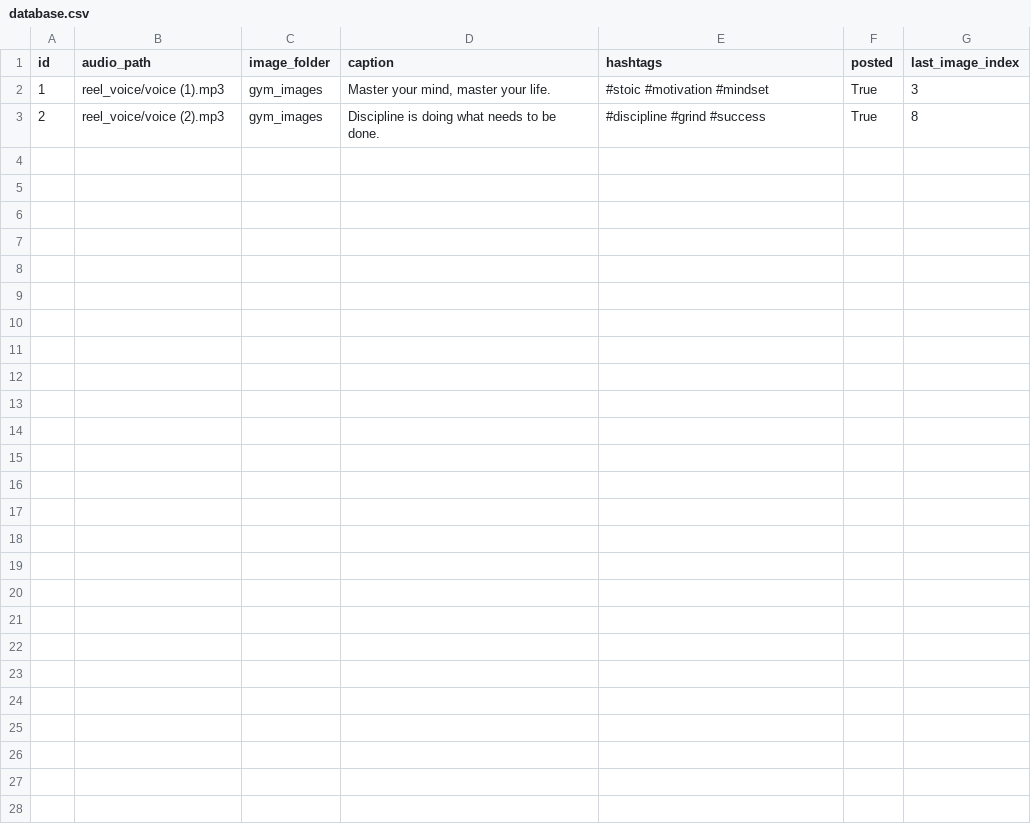
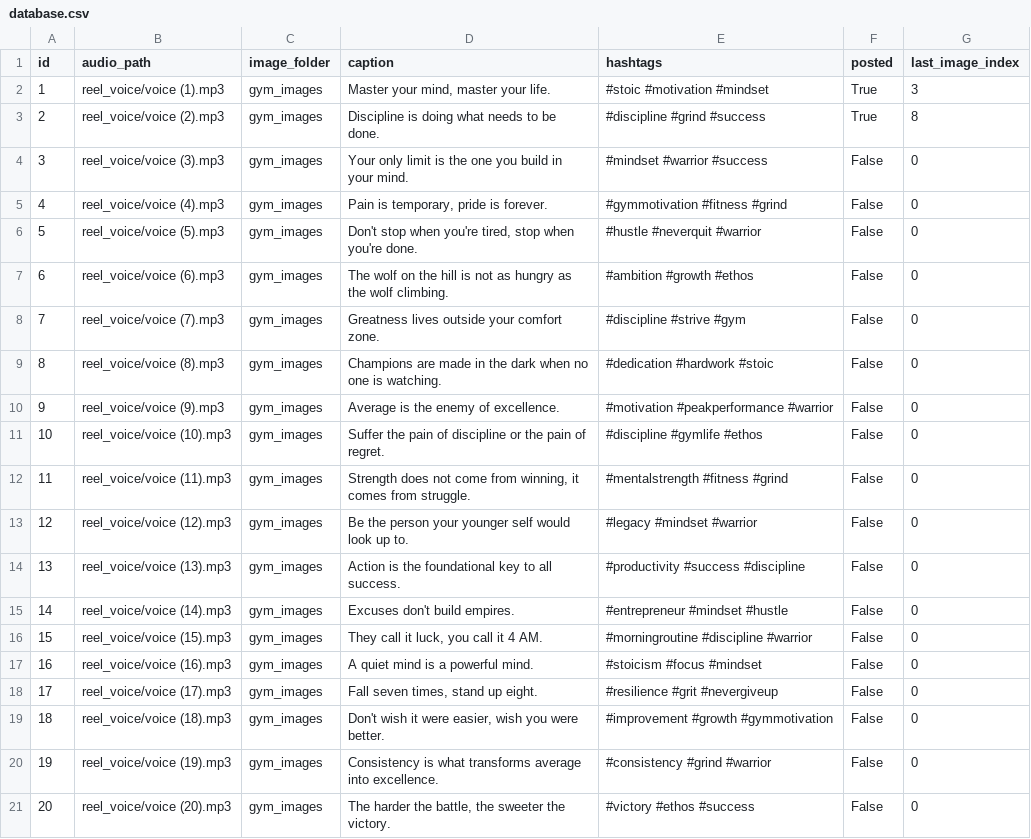
Before and after one commit to ansarisamaddev-byte/Automate-Video-Generator, a CSV file: database.csv, drawn as a sheet.

Commit message:
Update database.csv

```diff
--- a/database.csv
+++ b/database.csv
@@ -3 +3,19 @@ id,audio_path,image_folder,caption,hashtags,posted,last_image_index
 2,reel_voice/voice (2).mp3,gym_images,Discipline is doing what needs to be done.,#discipline #grind #success,True,8
+3,reel_voice/voice (3).mp3,gym_images,"Your only limit is the one you build in your mind.",#mindset #warrior #success,False,0
+4,reel_voice/voice (4).mp3,gym_images,"Pain is temporary, pride is forever.",#gymmotivation #fitness #grind,False,0
+5,reel_voice/voice (5).mp3,gym_images,"Don't stop when you're tired, stop when you're done.",#hustle #neverquit #warrior,False,0
+6,reel_voice/voice (6).mp3,gym_images,"The wolf on the hill is not as hungry as the wolf climbing.",#ambition #growth #ethos,False,0
+7,reel_voice/voice (7).mp3,gym_images,"Greatness lives outside your comfort zone.",#discipline #strive #gym,False,0
+8,reel_voice/voice (8).mp3,gym_images,"Champions are made in the dark when no one is watching.",#dedication #hardwork #stoic,False,0
+9,reel_voice/voice (9).mp3,gym_images,"Average is the enemy of excellence.",#motivation #peakperformance #warrior,False,0
+10,reel_voice/voice (10).mp3,gym_images,"Suffer the pain of discipline or the pain of regret.",#discipline #gymlife #ethos,False,0
+11,reel_voice/voice (11).mp3,gym_images,"Strength does not come from winning, it comes from struggle.",#mentalstrength #fitness #grind,False,0
+12,reel_voice/voice (12).mp3,gym_images,"Be the person your younger self would look up to.",#legacy #mindset #warrior,False,0
+13,reel_voice/voice (13).mp3,gym_images,"Action is the foundational key to all success.",#productivity #success #discipline,False,0
+14,reel_voice/voice (14).mp3,gym_images,"Excuses don't build empires.",#entrepreneur #mindset #hustle,False,0
+15,reel_voice/voice (15).mp3,gym_images,"They call it luck, you call it 4 AM.",#morningroutine #discipline #warrior,False,0
+16,reel_voice/voice (16).mp3,gym_images,"A quiet mind is a powerful mind.",#stoicism #focus #mindset,False,0
+17,reel_voice/voice (17).mp3,gym_images,"Fall seven times, stand up eight.",#resilience #grit #nevergiveup,False,0
+18,reel_voice/voice (18).mp3,gym_images,"Don't wish it were easier, wish you were better.",#improvement #growth #gymmotivation,False,0
+19,reel_voice/voice (19).mp3,gym_images,"Consistency is what transforms average into excellence.",#consistency #grind #warrior,False,0
+20,reel_voice/voice (20).mp3,gym_images,"The harder the battle, the sweeter the victory.",#victory #ethos #success,False,0
```
